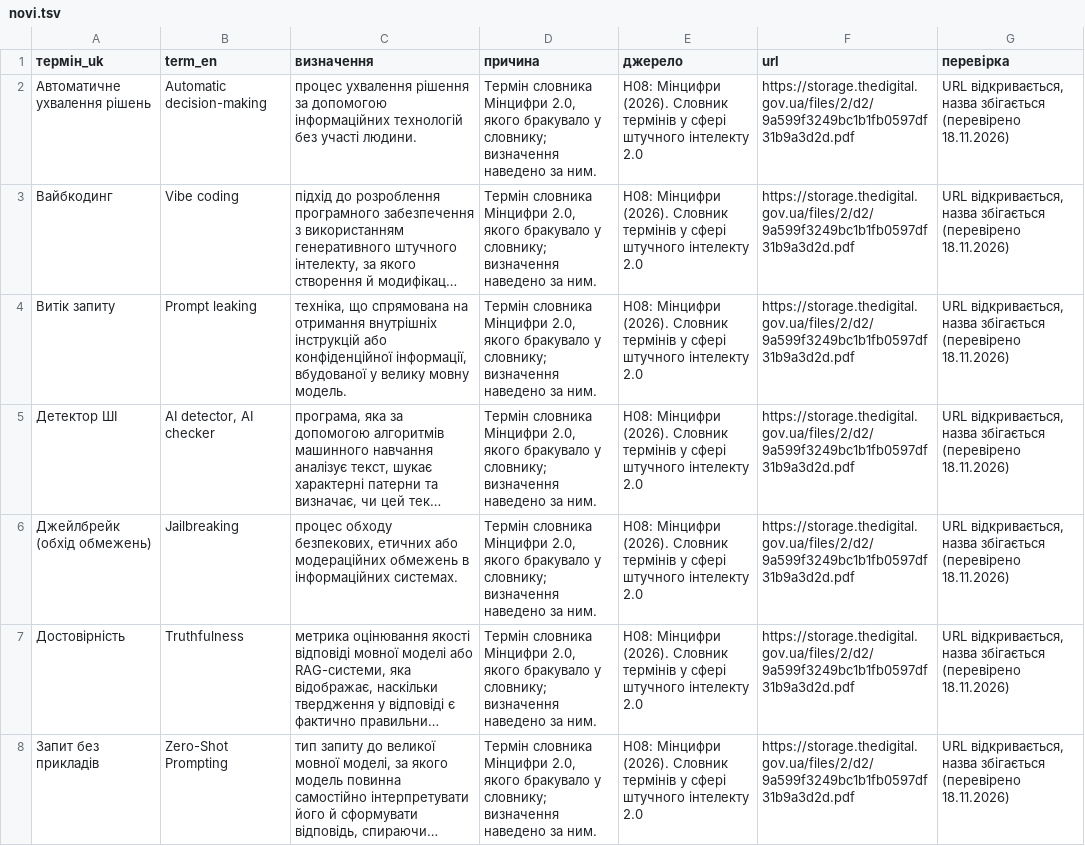
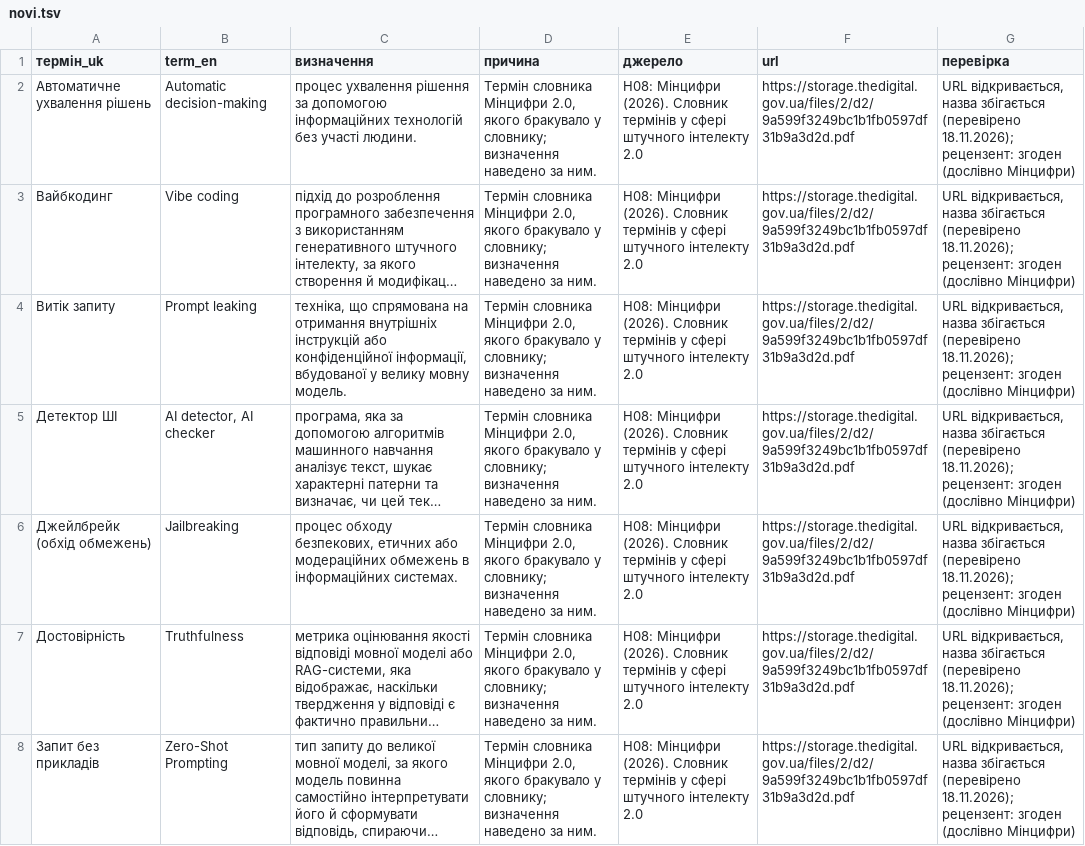
Before and after one commit to sergiyrybalchenko-wq/Slovnyk, a TSV file: dani/novi.tsv, drawn as a sheet; only a part is shown; long unchanged cells end in …; the diff covers the shown part only; the diff names each change by its address in the sheet, - before the commit and + after, or states it on an @@ line.

```diff
--- a/dani/novi.tsv
+++ b/dani/novi.tsv
-G2:G8 (перевірка): …збігається (перевірено 18.11.2026)
+G2:G8 (перевірка): …збігається (перевірено 18.11.2026); рецензент: згоден (дослівно Мінцифри)
```
Also changed, not shown: 75 edited cells elsewhere in this file, dani/dzherela-novi.tsv.
